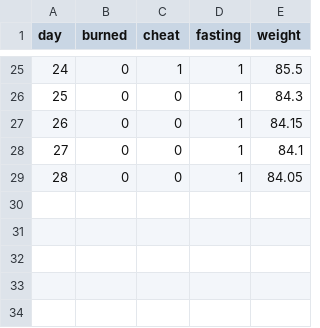
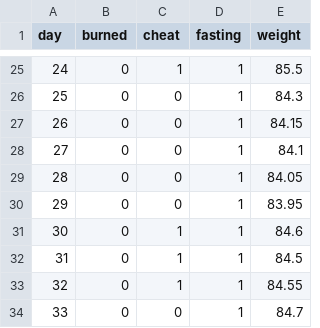
Before and after one commit to ARDhruvo/Weight-Prediction, a CSV file: data.csv, drawn as a sheet; only a part is shown, gaps mark what is left out.

```diff
--- a/data.csv
+++ b/data.csv
@@ -29 +29,6 @@ day,burned,cheat,fasting,weight
 28,0,0,1,84.05
+29,0,0,1,83.95
+30,0,1,1,84.6
+31,0,1,1,84.5
+32,0,1,1,84.55
+33,0,0,1,84.7
```
Also changed, not shown: 4 other files.
